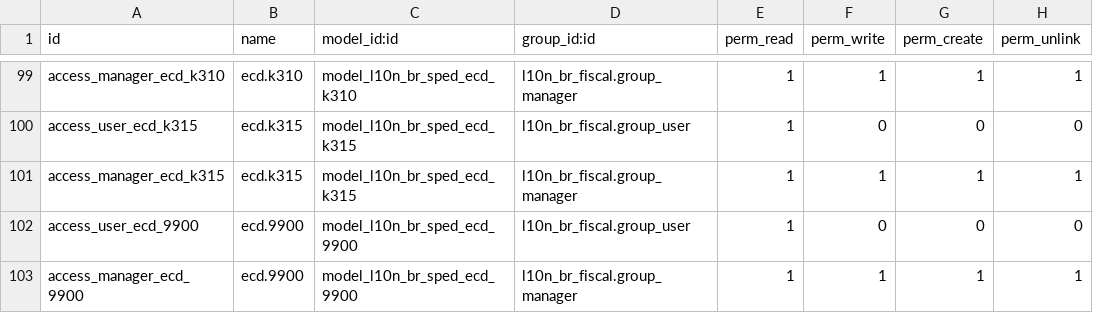
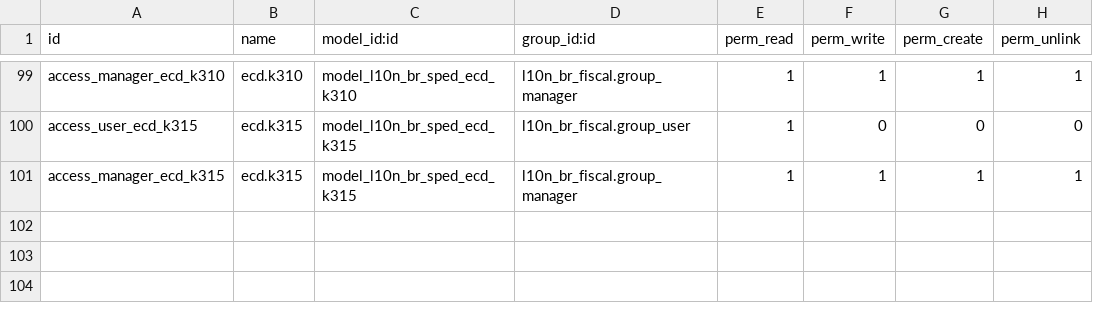
Before and after one commit to santzit/l10n-brazil, a CSV file: l10n_br_sped_ecd/security/ir.model.access.csv, drawn as a sheet; only a part is shown, gaps mark what is left out.

```diff
--- a/l10n_br_sped_ecd/security/ir.model.access.csv
+++ b/l10n_br_sped_ecd/security/ir.model.access.csv
@@ -101,3 +101 @@ access_user_ecd_k315,ecd.k315,model_l10n_br_sped_ecd_k315,l10n_br_fiscal.group_u
 access_manager_ecd_k315,ecd.k315,model_l10n_br_sped_ecd_k315,l10n_br_fiscal.group_manager,1,1,1,1
-access_user_ecd_9900,ecd.9900,model_l10n_br_sped_ecd_9900,l10n_br_fiscal.group_user,1,0,0,0
-access_manager_ecd_9900,ecd.9900,model_l10n_br_sped_ecd_9900,l10n_br_fiscal.group_manager,1,1,1,1
```
Also changed, not shown: 5 other files.
